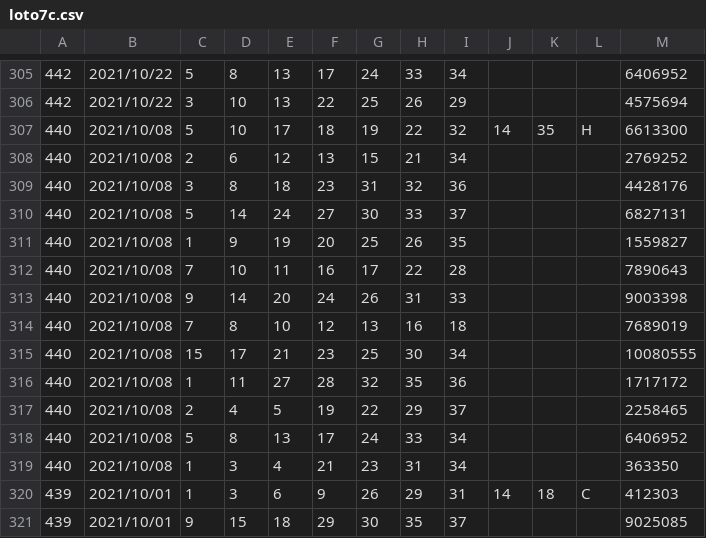
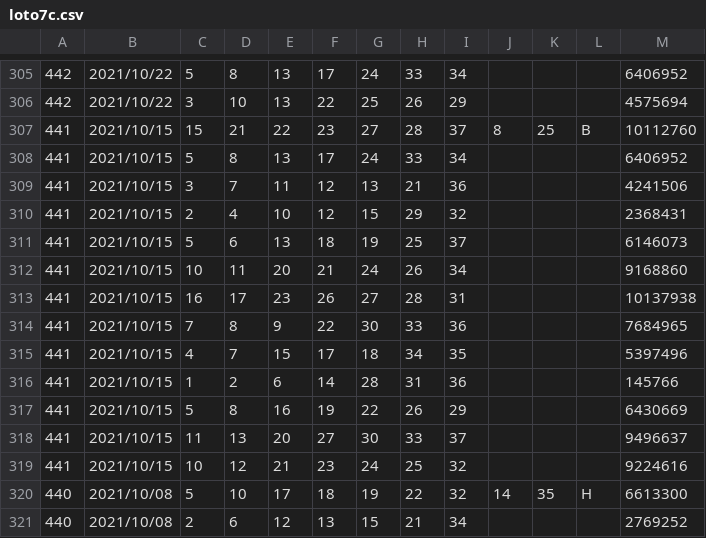
Before and after one commit to vpn62399/memo, a CSV file: loto7c.csv, drawn as a sheet; only a part is shown, gaps mark what is left out; the shorter side is filled out with more unchanged rows; the diff names each change by its address in the sheet, - before the commit and + after, or states it on an @@ line.

```diff
--- a/loto7c.csv
+++ b/loto7c.csv
+row 307: 441 | 2021/10/15 | 15 | 21 | 22 | 23 | 27 | 28 | 37 | 8 | 25 | B | 10112760
+row 308: 441 | 2021/10/15 | 5 | 8 | 13 | 17 | 24 | 33 | 34 |  |  |  | 6406952
+row 309: 441 | 2021/10/15 | 3 | 7 | 11 | 12 | 13 | 21 | 36 |  |  |  | 4241506
+row 310: 441 | 2021/10/15 | 2 | 4 | 10 | 12 | 15 | 29 | 32 |  |  |  | 2368431
+row 311: 441 | 2021/10/15 | 5 | 6 | 13 | 18 | 19 | 25 | 37 |  |  |  | 6146073
+row 312: 441 | 2021/10/15 | 10 | 11 | 20 | 21 | 24 | 26 | 34 |  |  |  | 9168860
+row 313: 441 | 2021/10/15 | 16 | 17 | 23 | 26 | 27 | 28 | 31 |  |  |  | 10137938
+row 314: 441 | 2021/10/15 | 7 | 8 | 9 | 22 | 30 | 33 | 36 |  |  |  | 7684965
+row 315: 441 | 2021/10/15 | 4 | 7 | 15 | 17 | 18 | 34 | 35 |  |  |  | 5397496
+row 316: 441 | 2021/10/15 | 1 | 2 | 6 | 14 | 28 | 31 | 36 |  |  |  | 145766
+row 317: 441 | 2021/10/15 | 5 | 8 | 16 | 19 | 22 | 26 | 29 |  |  |  | 6430669
+row 318: 441 | 2021/10/15 | 11 | 13 | 20 | 27 | 30 | 33 | 37 |  |  |  | 9496637
+row 319: 441 | 2021/10/15 | 10 | 12 | 21 | 23 | 24 | 25 | 32 |  |  |  | 9224616
```
Also changed, not shown: xList2-l7.csv, 3 other files.
